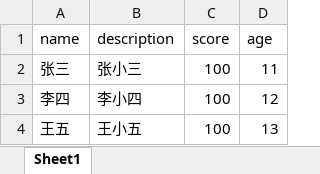
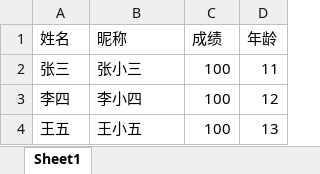
Before and after one commit to ginkov/excelParser, an Excel workbook: student.xlsx, sheet Sheet1, drawn as a sheet; values as stored, in another font and other column widths than the file's, no borders; removed rows and columns are numbered as before the commit, all else as after; the diff names each change by its address in the sheet, - before the commit and + after, or states it on an @@ line.

```diff
--- a/student.xlsx (sheet Sheet1)
+++ b/student.xlsx (sheet Sheet1)
-row 1: name | description | score | age
+row 1: 姓名 | 昵称 | 成绩 | 年龄
```
Also changed, not shown: 3 other files.
